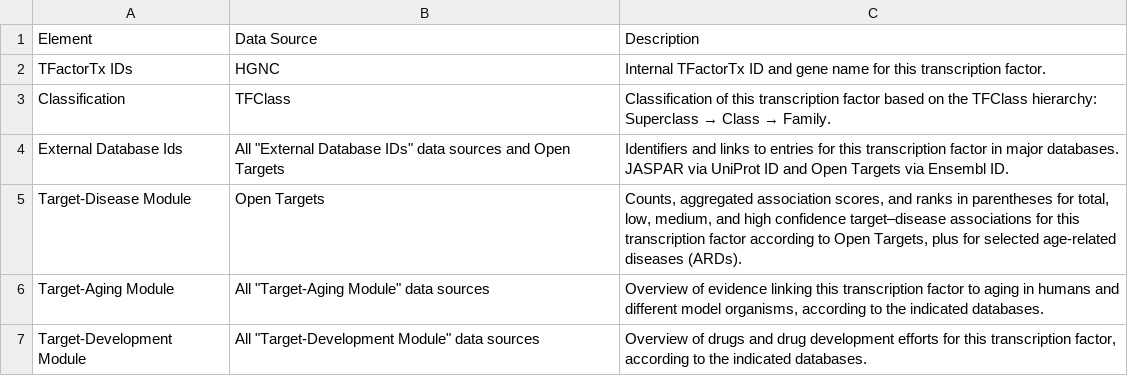
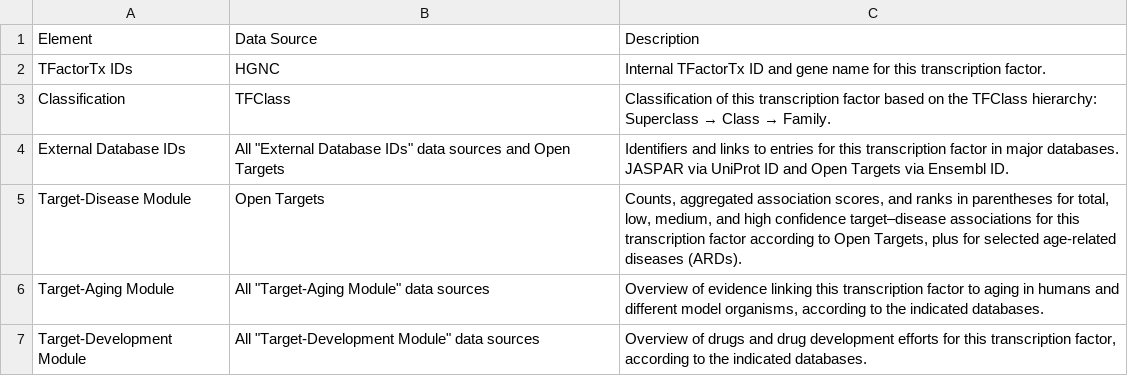
Before and after one commit to git-phaeb/TFactorTx, a CSV file: src/data/251007_Documentation_Methodology_TF_Card.csv, drawn as a sheet.

Commit message:
Fix typo in 'External Database Ids' header to 'External Database IDs' for consistency in documentation.

```diff
--- a/src/data/251007_Documentation_Methodology_TF_Card.csv
+++ b/src/data/251007_Documentation_Methodology_TF_Card.csv
@@ -3,3 +3,3 @@ TFactorTx IDs;HGNC;Internal TFactorTx ID and gene name for this transcription fa
 Classification;TFClass;Classification of this transcription factor based on the TFClass hierarchy: Superclass → Class → Family.
-External Database Ids;"All ""External Database IDs"" data sources and Open Targets";Identifiers and links to entries for this transcription factor in major databases. JASPAR via UniProt ID and Open Targets via Ensembl ID.
+External Database IDs;"All ""External Database IDs"" data sources and Open Targets";Identifiers and links to entries for this transcription factor in major databases. JASPAR via UniProt ID and Open Targets via Ensembl ID.
 Target-Disease Module;Open Targets;Counts, aggregated association scores, and ranks in parentheses for total, low, medium, and high confidence target–disease associations for this transcription factor according to Open Targets, plus for selected age-related diseases (ARDs).
```
